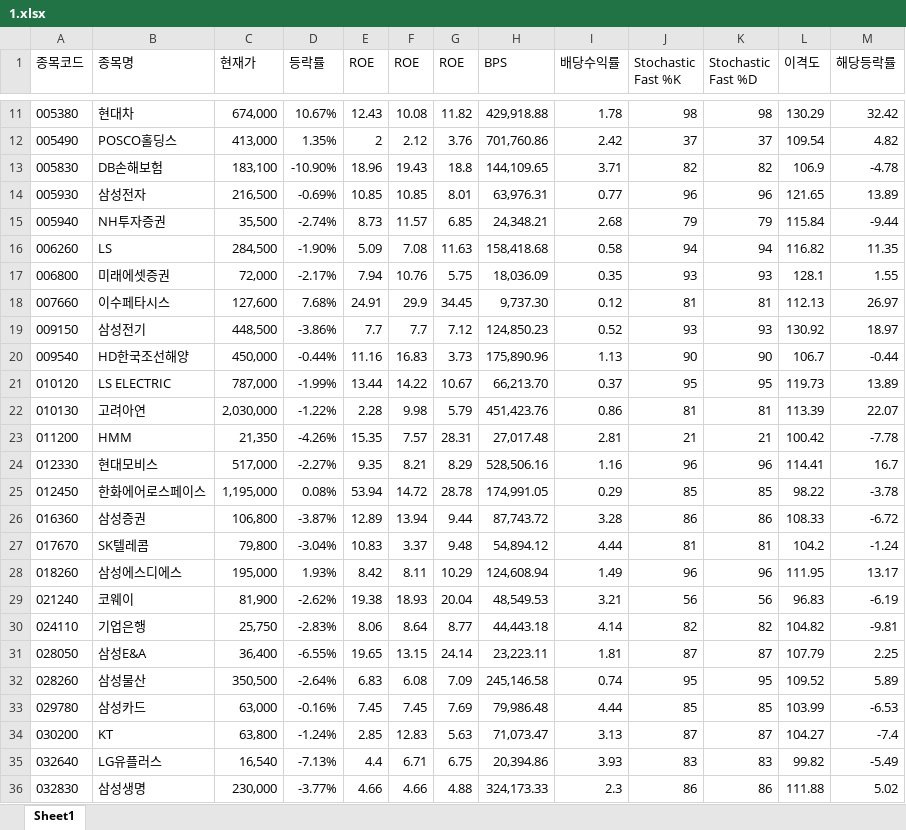
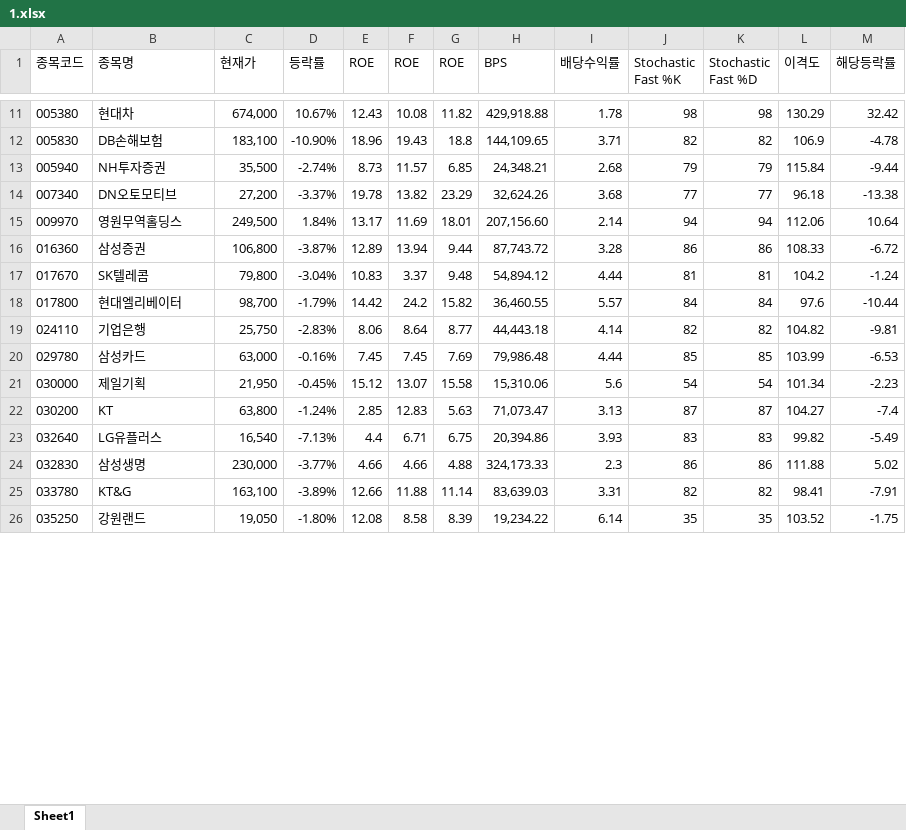
Before and after one commit to ez4happy/DividendGrowth, an Excel workbook: 1.xlsx, sheet Sheet1, drawn as a sheet; only a part is shown, gaps mark what is left out; the shorter side is filled out with more unchanged rows; values as stored, in another font and other column widths than the file's, no borders; removed rows and columns are numbered as before the commit, all else as after; the diff covers the shown part only; the diff names each change by its address in the sheet, - before the commit and + after, or states it on an @@ line.

Commit message:
Add files via upload

```diff
--- a/1.xlsx (sheet Sheet1)
+++ b/1.xlsx (sheet Sheet1)
-row 12: 005490 | POSCO홀딩스 | 413,000 | 1.35% | 2 | 2.12 | 3.76 | 701,760.86 | 2.42 | 37 | 37 | 109.54 | 4.82
-row 14: 005930 | 삼성전자 | 216,500 | -0.69% | 10.85 | 10.85 | 8.01 | 63,976.31 | 0.77 | 96 | 96 | 121.65 | 13.89
-row 16: 006260 | LS | 284,500 | -1.90% | 5.09 | 7.08 | 11.63 | 158,418.68 | 0.58 | 94 | 94 | 116.82 | 11.35
-row 17: 006800 | 미래에셋증권 | 72,000 | -2.17% | 7.94 | 10.76 | 5.75 | 18,036.09 | 0.35 | 93 | 93 | 128.1 | 1.55
-row 18: 007660 | 이수페타시스 | 127,600 | 7.68% | 24.91 | 29.9 | 34.45 | 9,737.30 | 0.12 | 81 | 81 | 112.13 | 26.97
-row 19: 009150 | 삼성전기 | 448,500 | -3.86% | 7.7 | 7.7 | 7.12 | 124,850.23 | 0.52 | 93 | 93 | 130.92 | 18.97
-row 20: 009540 | HD한국조선해양 | 450,000 | -0.44% | 11.16 | 16.83 | 3.73 | 175,890.96 | 1.13 | 90 | 90 | 106.7 | -0.44
-row 21: 010120 | LS ELECTRIC | 787,000 | -1.99% | 13.44 | 14.22 | 10.67 | 66,213.70 | 0.37 | 95 | 95 | 119.73 | 13.89
-row 22: 010130 | 고려아연 | 2,030,000 | -1.22% | 2.28 | 9.98 | 5.79 | 451,423.76 | 0.86 | 81 | 81 | 113.39 | 22.07
-row 23: 011200 | HMM | 21,350 | -4.26% | 15.35 | 7.57 | 28.31 | 27,017.48 | 2.81 | 21 | 21 | 100.42 | -7.78
-row 24: 012330 | 현대모비스 | 517,000 | -2.27% | 9.35 | 8.21 | 8.29 | 528,506.16 | 1.16 | 96 | 96 | 114.41 | 16.7
-row 25: 012450 | 한화에어로스페이스 | 1,195,000 | 0.08% | 53.94 | 14.72 | 28.78 | 174,991.05 | 0.29 | 85 | 85 | 98.22 | -3.78
+row 14: 007340 | DN오토모티브 | 27,200 | -3.37% | 19.78 | 13.82 | 23.29 | 32,624.26 | 3.68 | 77 | 77 | 96.18 | -13.38
+row 15: 009970 | 영원무역홀딩스 | 249,500 | 1.84% | 13.17 | 11.69 | 18.01 | 207,156.60 | 2.14 | 94 | 94 | 112.06 | 10.64
-row 28: 018260 | 삼성에스디에스 | 195,000 | 1.93% | 8.42 | 8.11 | 10.29 | 124,608.94 | 1.49 | 96 | 96 | 111.95 | 13.17
-row 29: 021240 | 코웨이 | 81,900 | -2.62% | 19.38 | 18.93 | 20.04 | 48,549.53 | 3.21 | 56 | 56 | 96.83 | -6.19
+row 18: 017800 | 현대엘리베이터 | 98,700 | -1.79% | 14.42 | 24.2 | 15.82 | 36,460.55 | 5.57 | 84 | 84 | 97.6 | -10.44
-row 31: 028050 | 삼성E&A | 36,400 | -6.55% | 19.65 | 13.15 | 24.14 | 23,223.11 | 1.81 | 87 | 87 | 107.79 | 2.25
-row 32: 028260 | 삼성물산 | 350,500 | -2.64% | 6.83 | 6.08 | 7.09 | 245,146.58 | 0.74 | 95 | 95 | 109.52 | 5.89
+row 21: 030000 | 제일기획 | 21,950 | -0.45% | 15.12 | 13.07 | 15.58 | 15,310.06 | 5.6 | 54 | 54 | 101.34 | -2.23
```
Also changed, not shown: 9 added rows and 29 removed rows elsewhere in this sheet.
